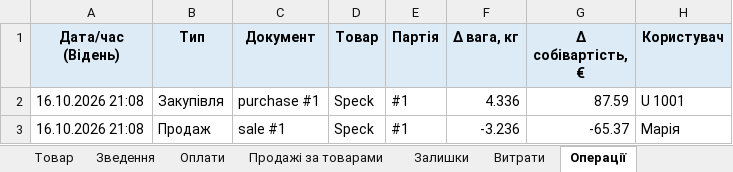
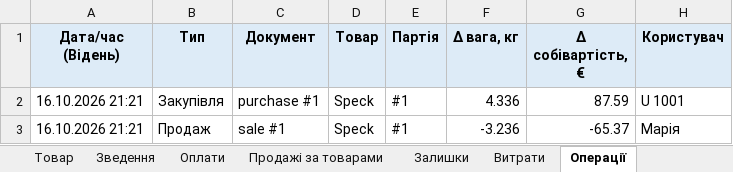
Before and after one commit to aimyfinance/crudoandcotto, an Excel workbook: data/exports/crudo_2026-01-01_2030-12-31.xlsx, sheet Операції, drawn as a sheet; values as stored, in another font and other column widths than the file's, no borders; the diff names each change by its address in the sheet, - before the commit and + after, or states it on an @@ line.

```diff
--- a/data/exports/crudo_2026-01-01_2030-12-31.xlsx (sheet Операції)
+++ b/data/exports/crudo_2026-01-01_2030-12-31.xlsx (sheet Операції)
-A2:A3 (Дата/час (Відень)): 16.10.2026 21:08
+A2:A3 (Дата/час (Відень)): 16.10.2026 21:21
```
Also changed, not shown: 2 other files.
